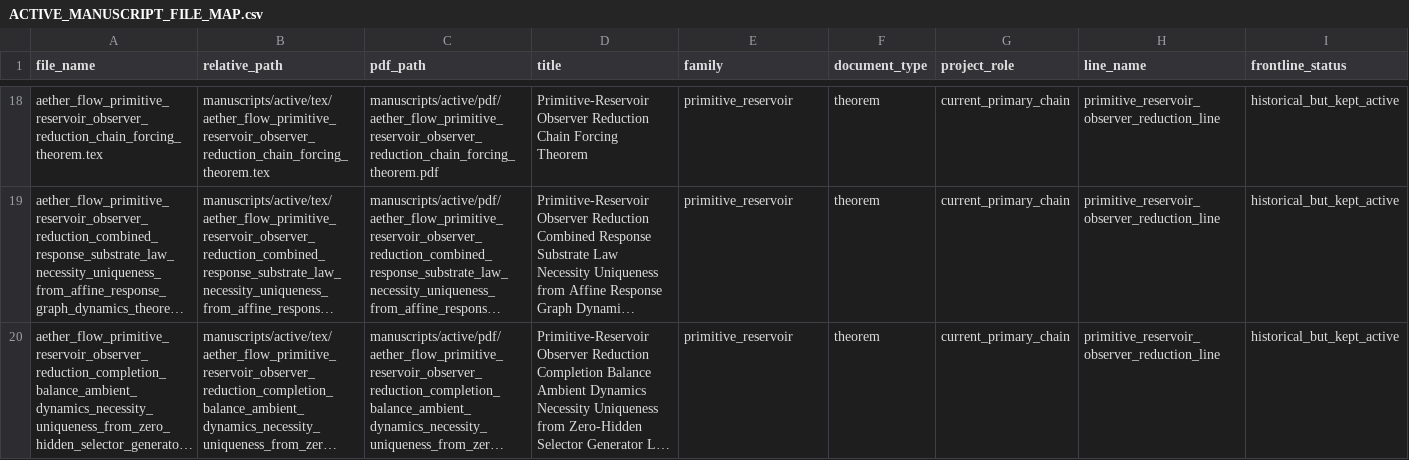
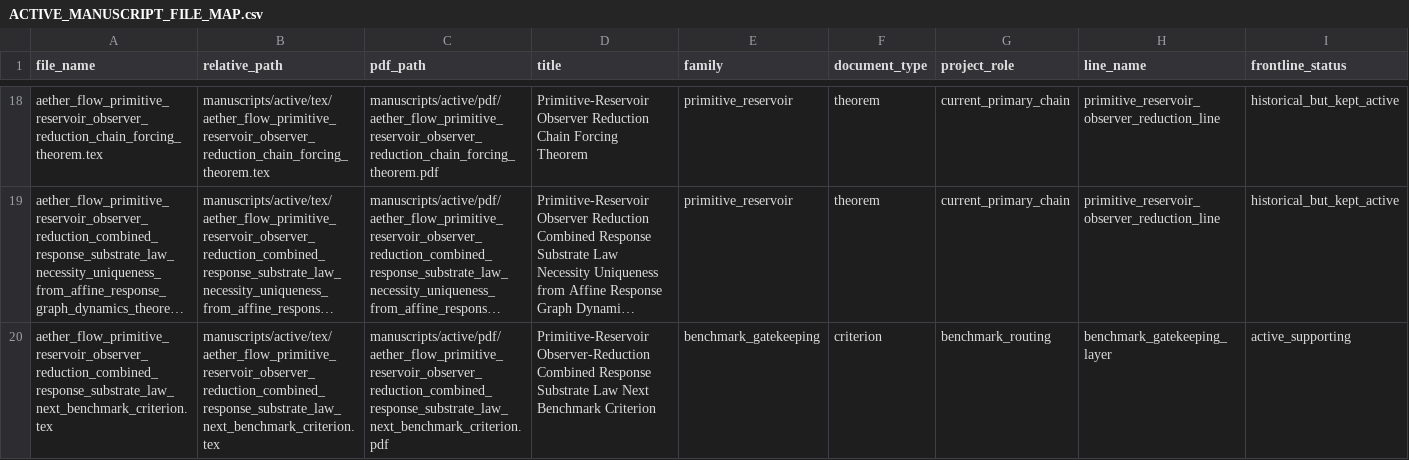
Before and after one commit to AngryOwlAI/The-AEther-GR-Derivation, a CSV file: docs/ACTIVE_MANUSCRIPT_FILE_MAP.csv, drawn as a sheet; only a part is shown, gaps mark what is left out; the shorter side is filled out with more unchanged rows; long unchanged cells end in …; rows hold the shown columns only; the diff covers the shown part only; the diff names each change by its address in the sheet, - before the commit and + after, or states it on an @@ line.

Commit message:
Advance frontier to combined-response substrate law

```diff
--- a/docs/ACTIVE_MANUSCRIPT_FILE_MAP.csv
+++ b/docs/ACTIVE_MANUSCRIPT_FILE_MAP.csv
+row 20: aether_flow_primitive_reservoir_observer_reduction_combined_response_substrate_law_next_benchmark_criterion.tex | manuscripts/active/tex/aether_flow_primitive_reservoir_observer_reduction_combined_response_substrate_law_next_benchmark_criterion.tex | manuscripts/active/pdf/aether_flow_primitive_reservoir_observer_reduction_combined_response_substrate_law_next_benchmark_criterion.pdf | Primitive-Reservoir Observer-Reduction Combined Response Substrate Law Next Benchmark Criterion | benchmark_gatekeeping | criterion | benchmark_routing | benchmark_gatekeeping_layer | active_supporting
```
Also changed, not shown: 1 added row and 16 edited cells elsewhere in this file, 9 other files.
